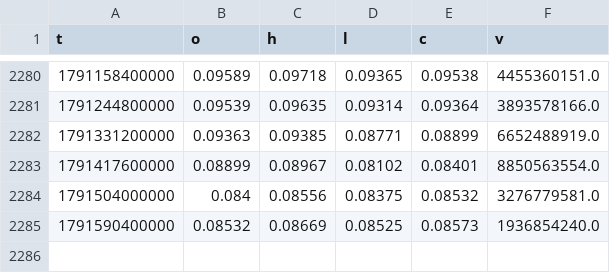
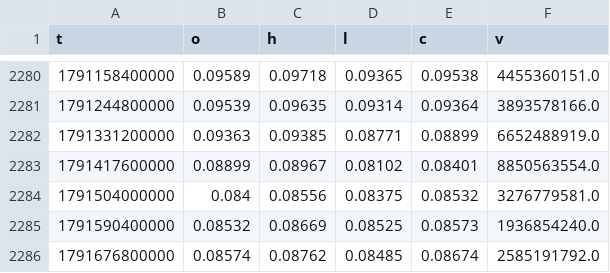
Before and after one commit to Shenhan01-sys/Fabius, a CSV file: ledger/bars/fut_DOGEUSDT_1d.csv, drawn as a sheet; only a part is shown, gaps mark what is left out; the diff names each change by its address in the sheet, - before the commit and + after, or states it on an @@ line.

```diff
--- a/ledger/bars/fut_DOGEUSDT_1d.csv
+++ b/ledger/bars/fut_DOGEUSDT_1d.csv
+row 2286: 1791676800000 | 0.08574 | 0.08762 | 0.08485 | 0.08674 | 2585191792.0
```
